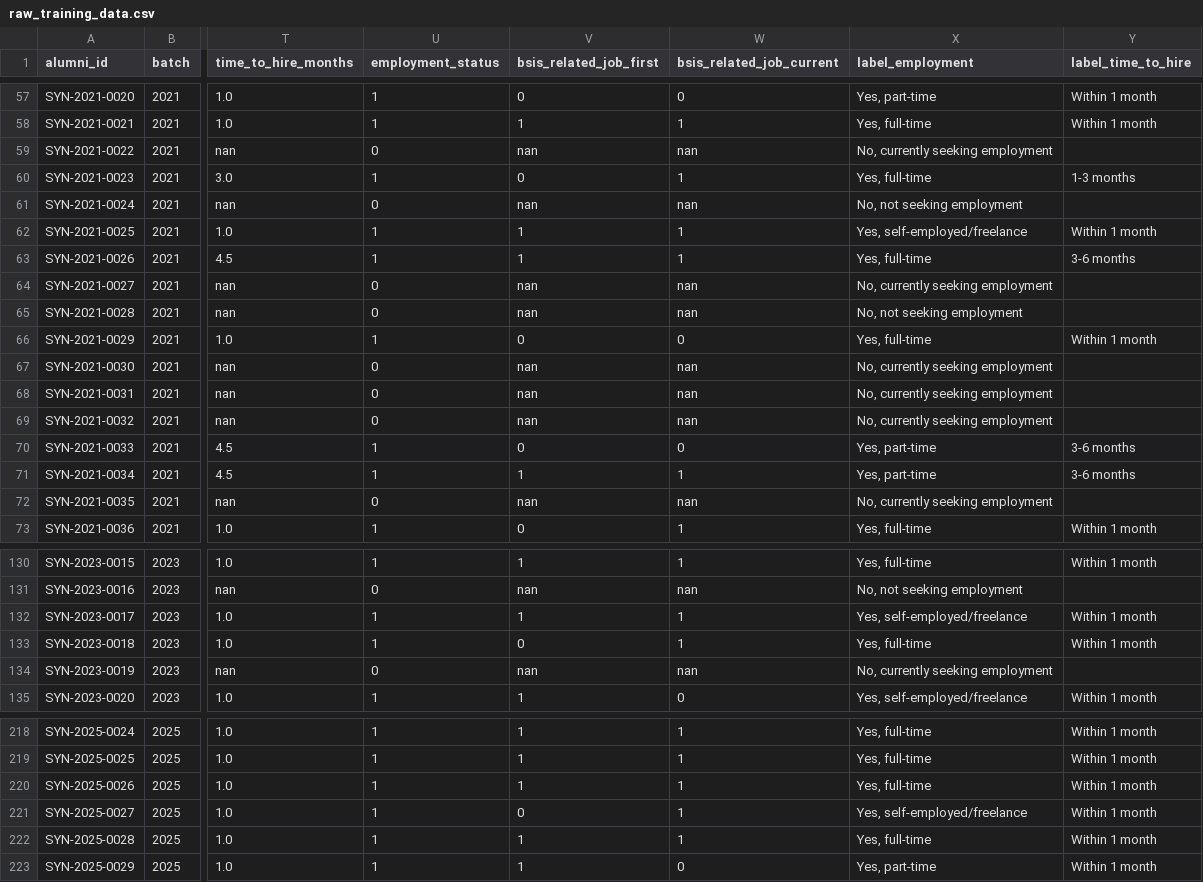
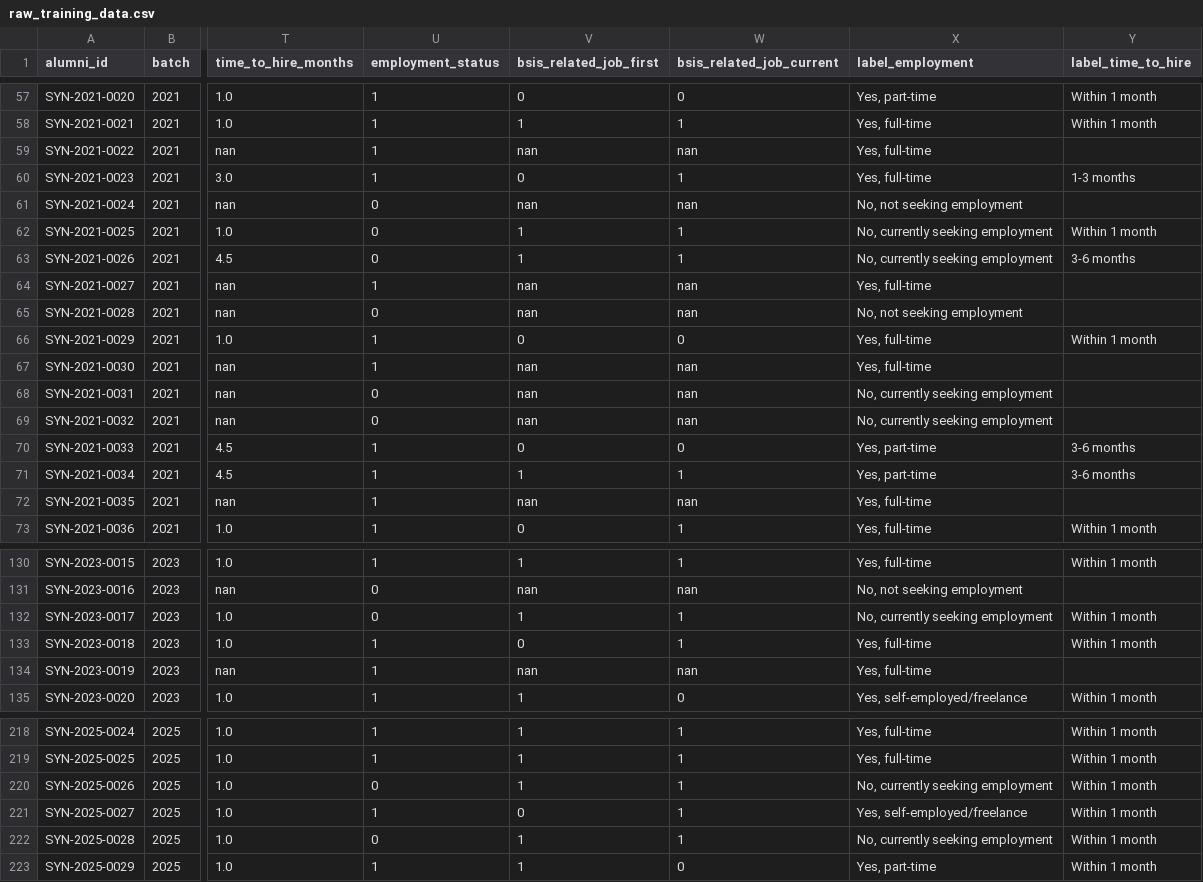
Before and after one commit to Vague-ex/NEW-Capstone, a CSV file: backend/ml/data/raw_training_data.csv, drawn as a sheet; only a part is shown, gaps mark what is left out; the diff covers the shown part only; the diff names each change by its address in the sheet, - before the commit and + after, or states it on an @@ line.

```diff
--- a/backend/ml/data/raw_training_data.csv
+++ b/backend/ml/data/raw_training_data.csv
-U59 (employment_status): 0
+U59 (employment_status): 1
-X59 (label_employment): No, currently seeking employment
+X59 (label_employment): Yes, full-time
-U62:U63 (employment_status): 1
+U62:U63 (employment_status): 0
-X62 (label_employment): Yes, self-employed/freelance
+X62 (label_employment): No, currently seeking employment
-X63 (label_employment): Yes, full-time
+X63 (label_employment): No, currently seeking employment
-U64 (employment_status): 0
+U64 (employment_status): 1
-X64 (label_employment): No, currently seeking employment
+X64 (label_employment): Yes, full-time
-U67 (employment_status): 0
+U67 (employment_status): 1
-X67 (label_employment): No, currently seeking employment
+X67 (label_employment): Yes, full-time
-U72 (employment_status): 0
+U72 (employment_status): 1
-X72 (label_employment): No, currently seeking employment
+X72 (label_employment): Yes, full-time
-U132 (employment_status): 1
+U132 (employment_status): 0
-X132 (label_employment): Yes, self-employed/freelance
+X132 (label_employment): No, currently seeking employment
-U134 (employment_status): 0
+U134 (employment_status): 1
-X134 (label_employment): No, currently seeking employment
+X134 (label_employment): Yes, full-time
-U220 (employment_status): 1
+U220 (employment_status): 0
-X220 (label_employment): Yes, full-time
+X220 (label_employment): No, currently seeking employment
-U222 (employment_status): 1
+U222 (employment_status): 0
-X222 (label_employment): Yes, full-time
+X222 (label_employment): No, currently seeking employment
```
Also changed, not shown: 40 edited cells elsewhere in this file, backend/ml/data/processed_training_data.csv, 17 other files.
